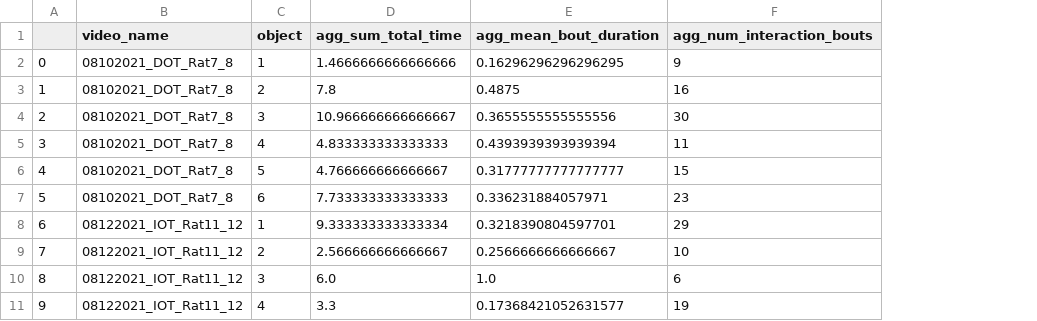
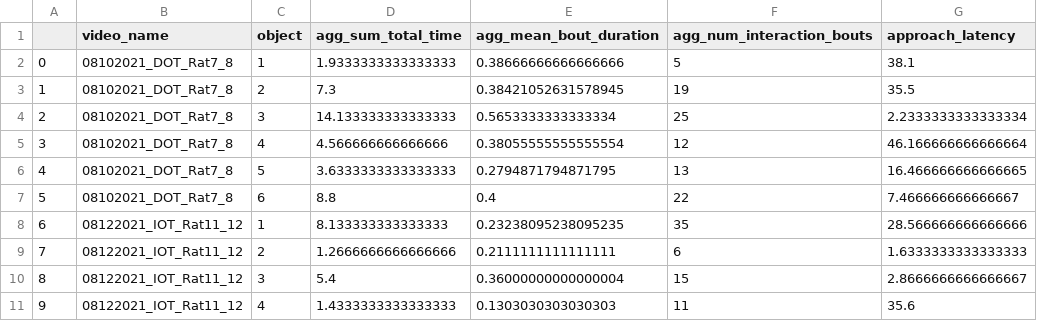
Before and after one commit to HowlandLab/hackathon, a CSV file: notebook_result_csvs/odour/xgb_clf/holdout_model_results_per_video.csv, drawn as a sheet; only a part is shown; the diff covers the shown part only; the diff names each change by its address in the sheet, - before the commit and + after, or states it on an @@ line.

```diff
--- a/notebook_result_csvs/odour/xgb_clf/holdout_model_results_per_video.csv
+++ b/notebook_result_csvs/odour/xgb_clf/holdout_model_results_per_video.csv
+column G (approach_latency), rows 2-11: 38.1 | 35.5 | 2.2333333333333334 | 46.166666666666664 | 16.466666666666665 | 7.466666666666667 | 28.566666666666666 | 1.6333333333333333 | 2.8666666666666667 | 35.6
-D2 (agg_sum_total_time): 1.4666666666666666
+D2 (agg_sum_total_time): 1.9333333333333333
-E2 (agg_mean_bout_duration): 0.16296296296296295
+E2 (agg_mean_bout_duration): 0.38666666666666666
-F2 (agg_num_interaction_bouts): 9
+F2 (agg_num_interaction_bouts): 5
-D3 (agg_sum_total_time): 7.8
+D3 (agg_sum_total_time): 7.3
-E3 (agg_mean_bout_duration): 0.4875
+E3 (agg_mean_bout_duration): 0.38421052631578945
-F3 (agg_num_interaction_bouts): 16
+F3 (agg_num_interaction_bouts): 19
-D4 (agg_sum_total_time): 10.966666666666667
+D4 (agg_sum_total_time): 14.133333333333333
-E4 (agg_mean_bout_duration): 0.3655555555555556
+E4 (agg_mean_bout_duration): 0.5653333333333334
-F4 (agg_num_interaction_bouts): 30
+F4 (agg_num_interaction_bouts): 25
-D5 (agg_sum_total_time): 4.833333333333333
+D5 (agg_sum_total_time): 4.566666666666666
-E5 (agg_mean_bout_duration): 0.4393939393939394
+E5 (agg_mean_bout_duration): 0.38055555555555554
-F5 (agg_num_interaction_bouts): 11
+F5 (agg_num_interaction_bouts): 12
-D6 (agg_sum_total_time): 4.766666666666667
+D6 (agg_sum_total_time): 3.6333333333333333
-E6 (agg_mean_bout_duration): 0.31777777777777777
+E6 (agg_mean_bout_duration): 0.2794871794871795
-F6 (agg_num_interaction_bouts): 15
+F6 (agg_num_interaction_bouts): 13
-D7 (agg_sum_total_time): 7.733333333333333
+D7 (agg_sum_total_time): 8.8
-E7 (agg_mean_bout_duration): 0.336231884057971
+E7 (agg_mean_bout_duration): 0.4
-F7 (agg_num_interaction_bouts): 23
+F7 (agg_num_interaction_bouts): 22
-D8 (agg_sum_total_time): 9.333333333333334
+D8 (agg_sum_total_time): 8.133333333333333
-E8 (agg_mean_bout_duration): 0.3218390804597701
+E8 (agg_mean_bout_duration): 0.23238095238095235
-F8 (agg_num_interaction_bouts): 29
+F8 (agg_num_interaction_bouts): 35
-D9 (agg_sum_total_time): 2.566666666666667
+D9 (agg_sum_total_time): 1.2666666666666666
-E9 (agg_mean_bout_duration): 0.2566666666666667
+E9 (agg_mean_bout_duration): 0.2111111111111111
-F9 (agg_num_interaction_bouts): 10
+F9 (agg_num_interaction_bouts): 6
-D10 (agg_sum_total_time): 6.0
+D10 (agg_sum_total_time): 5.4
-E10 (agg_mean_bout_duration): 1.0
+E10 (agg_mean_bout_duration): 0.36000000000000004
-F10 (agg_num_interaction_bouts): 6
+F10 (agg_num_interaction_bouts): 15
-D11 (agg_sum_total_time): 3.3
+D11 (agg_sum_total_time): 1.4333333333333333
-E11 (agg_mean_bout_duration): 0.17368421052631577
+E11 (agg_mean_bout_duration): 0.1303030303030303
-F11 (agg_num_interaction_bouts): 19
+F11 (agg_num_interaction_bouts): 11
```
Also changed, not shown: 24 edited cells elsewhere in this file, notebook_result_csvs/object/simba_clf/holdout_golden_results_per_video.csv, notebook_result_csvs/object/simba_clf/holdout_model_results_per_video.csv, 11 other files.
